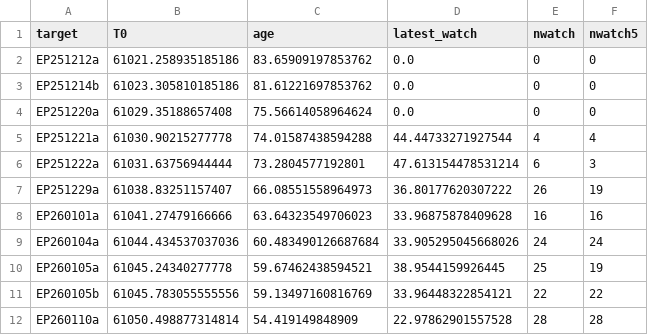
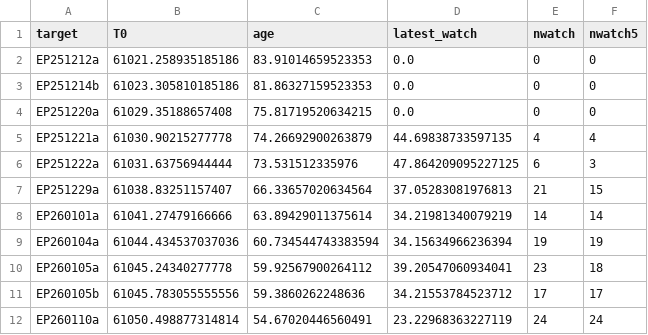
Before and after one commit to LAujust/Follow_up, a CSV file: results/all_targets_meta.csv, drawn as a sheet; only a part is shown; the diff covers the shown part only.

Commit message:
Update data at 2026-03-06 04:03:29.206

```diff
--- a/results/all_targets_meta.csv
+++ b/results/all_targets_meta.csv
@@ -1,12 +1,12 @@
 target,T0,age,latest_watch,nwatch,nwatch5
-EP251212a,61021.258935185186,83.65909197853762,0.0,0,0
-EP251214b,61023.305810185186,81.61221697853762,0.0,0,0
-EP251220a,61029.35188657408,75.56614058964624,0.0,0,0
-EP251221a,61030.90215277778,74.01587438594288,44.44733271927544,4,4
-EP251222a,61031.63756944444,73.2804577192801,47.613154478531214,6,3
-EP251229a,61038.83251157407,66.08551558964973,36.80177620307222,26,19
-EP260101a,61041.27479166666,63.64323549706023,33.96875878409628,16,16
-EP260104a,61044.434537037036,60.483490126687684,33.905295045668026,24,24
-EP260105a,61045.24340277778,59.67462438594521,38.9544159926445,25,19
-EP260105b,61045.783055555556,59.13497160816769,33.96448322854121,22,22
-EP260110a,61050.498877314814,54.419149848909,22.97862901557528,28,28
+EP251212a,61021.258935185186,83.91014659523353,0.0,0,0
+EP251214b,61023.305810185186,81.86327159523353,0.0,0,0
+EP251220a,61029.35188657408,75.81719520634215,0.0,0,0
+EP251221a,61030.90215277778,74.26692900263879,44.69838733597135,4,4
+EP251222a,61031.63756944444,73.531512335976,47.864209095227125,6,3
+EP251229a,61038.83251157407,66.33657020634564,37.05283081976813,21,15
+EP260101a,61041.27479166666,63.89429011375614,34.21981340079219,14,14
+EP260104a,61044.434537037036,60.734544743383594,34.15634966236394,19,19
+EP260105a,61045.24340277778,59.92567900264112,39.20547060934041,23,18
+EP260105b,61045.783055555556,59.3860262248636,34.21553784523712,17,17
+EP260110a,61050.498877314814,54.67020446560491,23.22968363227119,24,24
```
Also changed, not shown: 34 edited cells elsewhere in this file, 9 other files.
